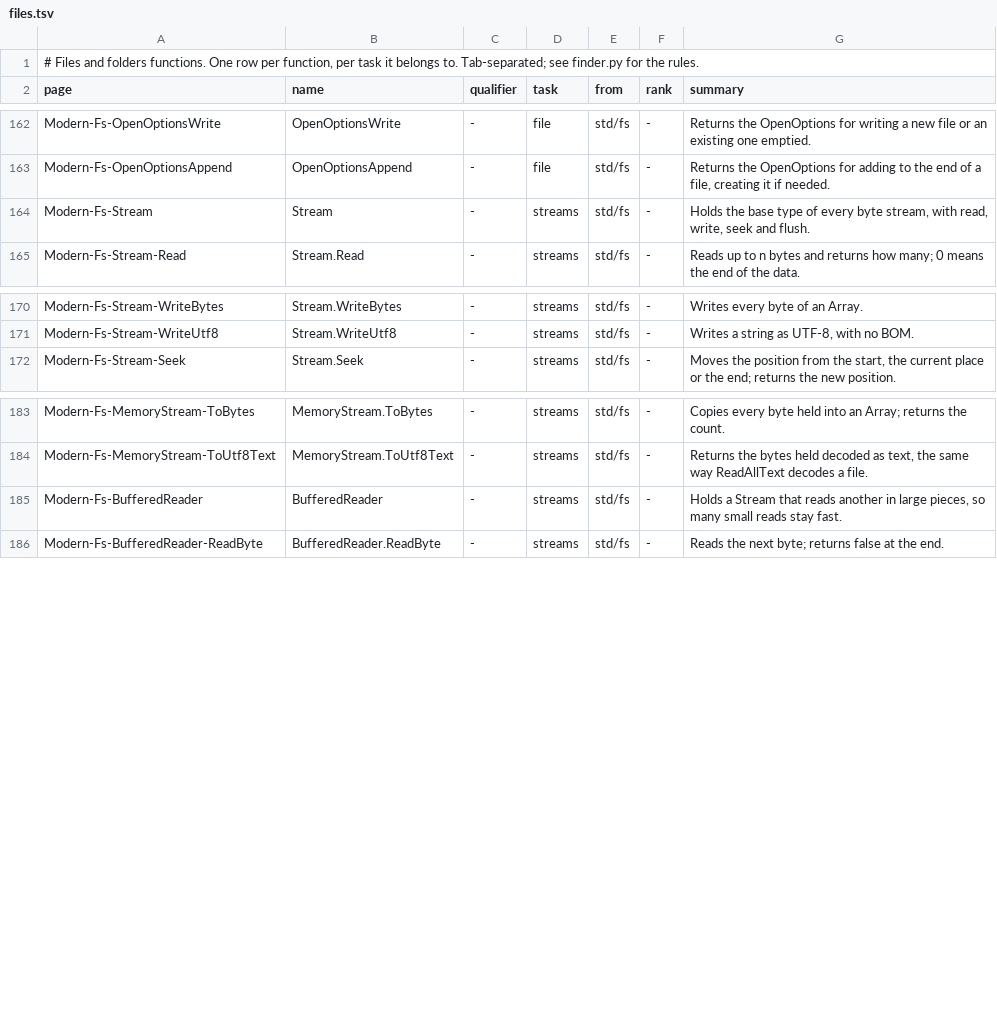
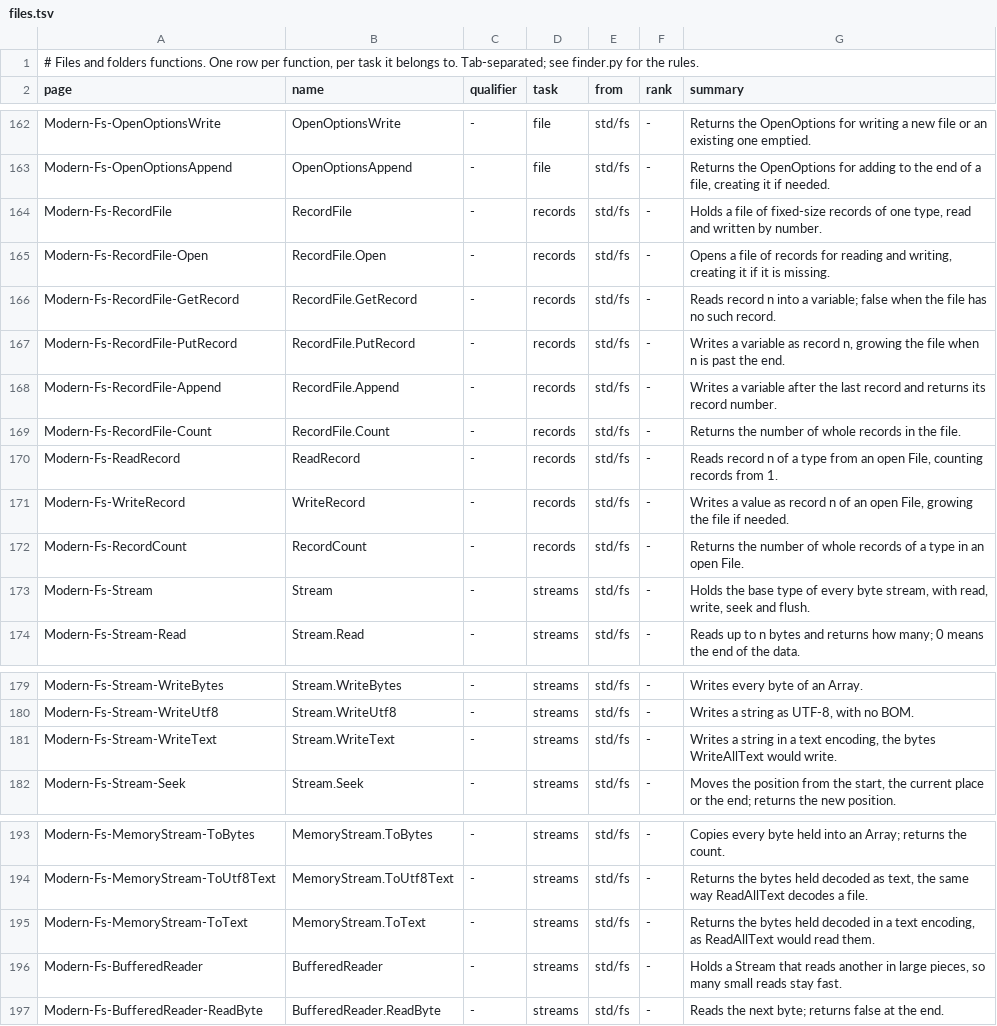
Before and after one commit to PaulSquires/tiko-lang, a TSV file: tools/wikifinder/data/files.tsv, drawn as a sheet; only a part is shown, gaps mark what is left out; the diff names each change by its address in the sheet, - before the commit and + after, or states it on an @@ line.

Commit message:
docs: text encodings and records -- wiki, tiko by Example and book Ch 24 (fs RFC-0002 P6)
Wiki: 13 pages (Stream.WriteText, MemoryStream.ToText, ReadRecord, WriteRecord, RecordCount,
RecordFile and its Open, GetRecord, PutRecord, Append and Count); the UTF-32 refusal on
ReadAllText, ReadAllLines, ReadLines, TextReader and ToUtf8Text; the new members on Stream
and MemoryStream; a Records section in Category-File-Streams; 11 Function Finder rows and a
"records" task (finder.py --check clean). Every new page's example compiled and run.

tiko by Example: a new "Text encodings" page; "Records at a position" rewritten on
RecordFile, ReadAt/WriteAt kept as the level underneath.

Book Ch 24: "Text in other encodings"; "Records at a position" and the exercise 24-2
solution rewritten on RecordFile; open ... for random and open ... encoding rows in
"Coming from the file statements"; summary bullets; Appendix G regenerated.

The listings were compiled and run with this tree's compiler on Windows (each .out is that
output, each fits 80 columns). check-examples.sh / check-listings.sh assert the book.yaml pin
(915e8d46a), which has none of this std: the harness run is owed at the next pin bump.

```diff
--- a/tools/wikifinder/data/files.tsv
+++ b/tools/wikifinder/data/files.tsv
+row 164: Modern-Fs-RecordFile | RecordFile | - | records | std/fs | - | Holds a file of fixed-size records of one type, read and written by number.
+row 165: Modern-Fs-RecordFile-Open | RecordFile.Open | - | records | std/fs | - | Opens a file of records for reading and writing, creating it if it is missing.
+row 166: Modern-Fs-RecordFile-GetRecord | RecordFile.GetRecord | - | records | std/fs | - | Reads record n into a variable; false when the file has no such record.
+row 167: Modern-Fs-RecordFile-PutRecord | RecordFile.PutRecord | - | records | std/fs | - | Writes a variable as record n, growing the file when n is past the end.
+row 168: Modern-Fs-RecordFile-Append | RecordFile.Append | - | records | std/fs | - | Writes a variable after the last record and returns its record number.
+row 169: Modern-Fs-RecordFile-Count | RecordFile.Count | - | records | std/fs | - | Returns the number of whole records in the file.
+row 170: Modern-Fs-ReadRecord | ReadRecord | - | records | std/fs | - | Reads record n of a type from an open File, counting records from 1.
+row 171: Modern-Fs-WriteRecord | WriteRecord | - | records | std/fs | - | Writes a value as record n of an open File, growing the file if needed.
+row 172: Modern-Fs-RecordCount | RecordCount | - | records | std/fs | - | Returns the number of whole records of a type in an open File.
+row 181: Modern-Fs-Stream-WriteText | Stream.WriteText | - | streams | std/fs | - | Writes a string in a text encoding, the bytes WriteAllText would write.
+row 195: Modern-Fs-MemoryStream-ToText | MemoryStream.ToText | - | streams | std/fs | - | Returns the bytes held decoded in a text encoding, as ReadAllText would read them.
```
Also changed, not shown: tools/wikifinder/data/files.tasks.tsv, 36 other files.
